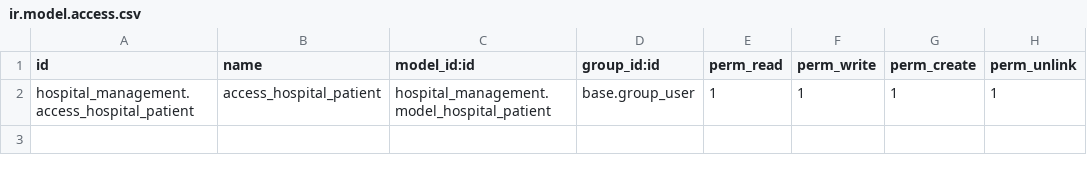
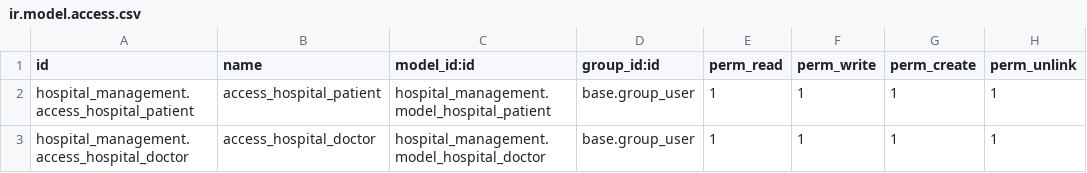
Before and after one commit to basheir/custom-module-17, a CSV file: hospital_management/security/ir.model.access.csv, drawn as a sheet.

```diff
--- a/hospital_management/security/ir.model.access.csv
+++ b/hospital_management/security/ir.model.access.csv
@@ -2 +2,2 @@ id,name,model_id:id,group_id:id,perm_read,perm_write,perm_create,perm_unlink
 hospital_management.access_hospital_patient,access_hospital_patient,hospital_management.model_hospital_patient,base.group_user,1,1,1,1
+hospital_management.access_hospital_doctor,access_hospital_doctor,hospital_management.model_hospital_doctor,base.group_user,1,1,1,1
```
Also changed, not shown: 3 other files.
